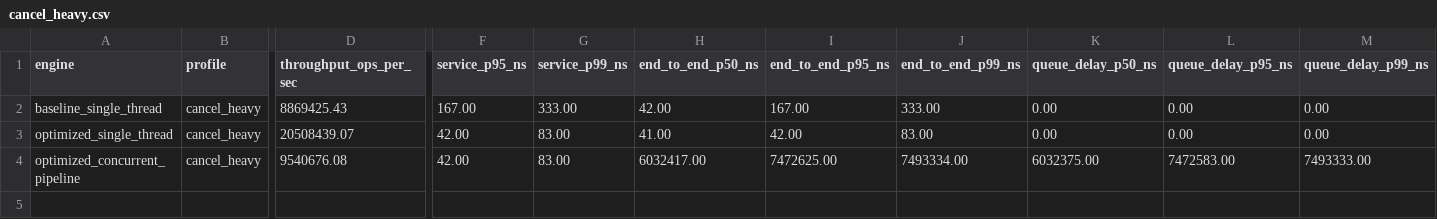
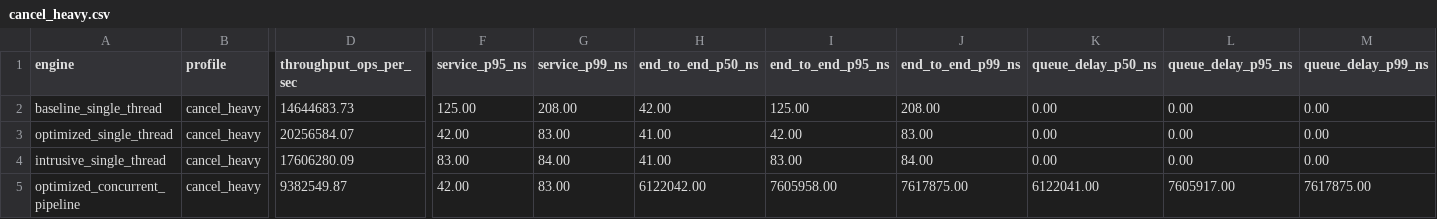
Before and after one commit to rissingh23/low-latency-order-book-sim, a CSV file: frontend/results/cancel_heavy.csv, drawn as a sheet; only a part is shown, gaps mark what is left out; addresses are those after the commit; rows hold the shown columns only; the diff names each change by its address in the sheet, - before the commit and + after, or states it on an @@ line.

```diff
--- a/frontend/results/cancel_heavy.csv
+++ b/frontend/results/cancel_heavy.csv
-D2 (throughput_ops_per_sec): 8869425.43
+D2 (throughput_ops_per_sec): 14644683.73
-F2 (service_p95_ns): 167.00
+F2 (service_p95_ns): 125.00
-G2 (service_p99_ns): 333.00
+G2 (service_p99_ns): 208.00
-I2 (end_to_end_p95_ns): 167.00
+I2 (end_to_end_p95_ns): 125.00
-J2 (end_to_end_p99_ns): 333.00
+J2 (end_to_end_p99_ns): 208.00
-D3 (throughput_ops_per_sec): 20508439.07
+D3 (throughput_ops_per_sec): 20256584.07
+row 4: intrusive_single_thread | cancel_heavy | 17606280.09 | 83.00 | 84.00 | 41.00 | 83.00 | 84.00 | 0.00 | 0.00 | 0.00
-D5 (throughput_ops_per_sec): 9540676.08
+D5 (throughput_ops_per_sec): 9382549.87
-H5 (end_to_end_p50_ns): 6032417.00
+H5 (end_to_end_p50_ns): 6122042.00
-I5 (end_to_end_p95_ns): 7472625.00
+I5 (end_to_end_p95_ns): 7605958.00
-J5 (end_to_end_p99_ns): 7493334.00
+J5 (end_to_end_p99_ns): 7617875.00
-K5 (queue_delay_p50_ns): 6032375.00
+K5 (queue_delay_p50_ns): 6122041.00
-L5 (queue_delay_p95_ns): 7472583.00
+L5 (queue_delay_p95_ns): 7605917.00
-M5 (queue_delay_p99_ns): 7493333.00
+M5 (queue_delay_p99_ns): 7617875.00
```
Also changed, not shown: frontend/results/aapl_lobster.csv, frontend/results/balanced.csv, 38 other files.
